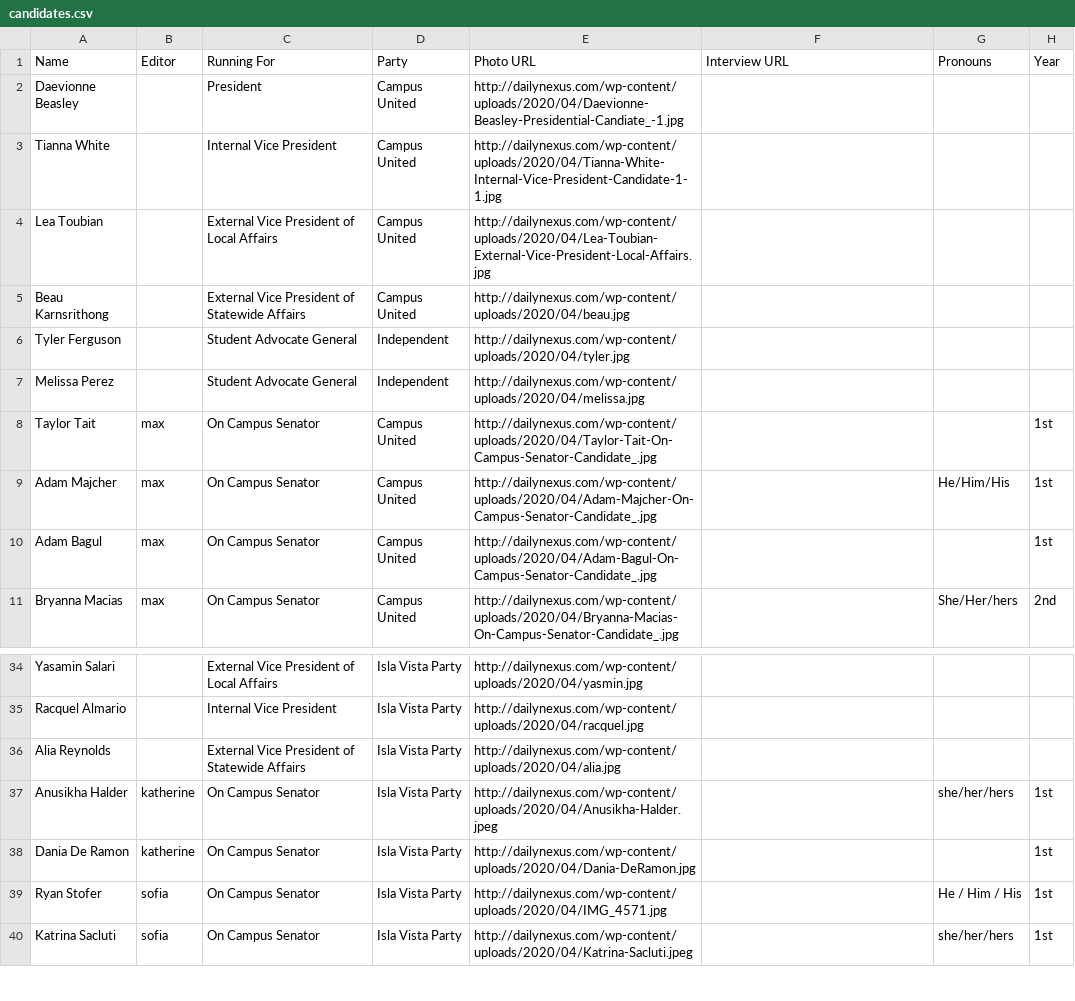
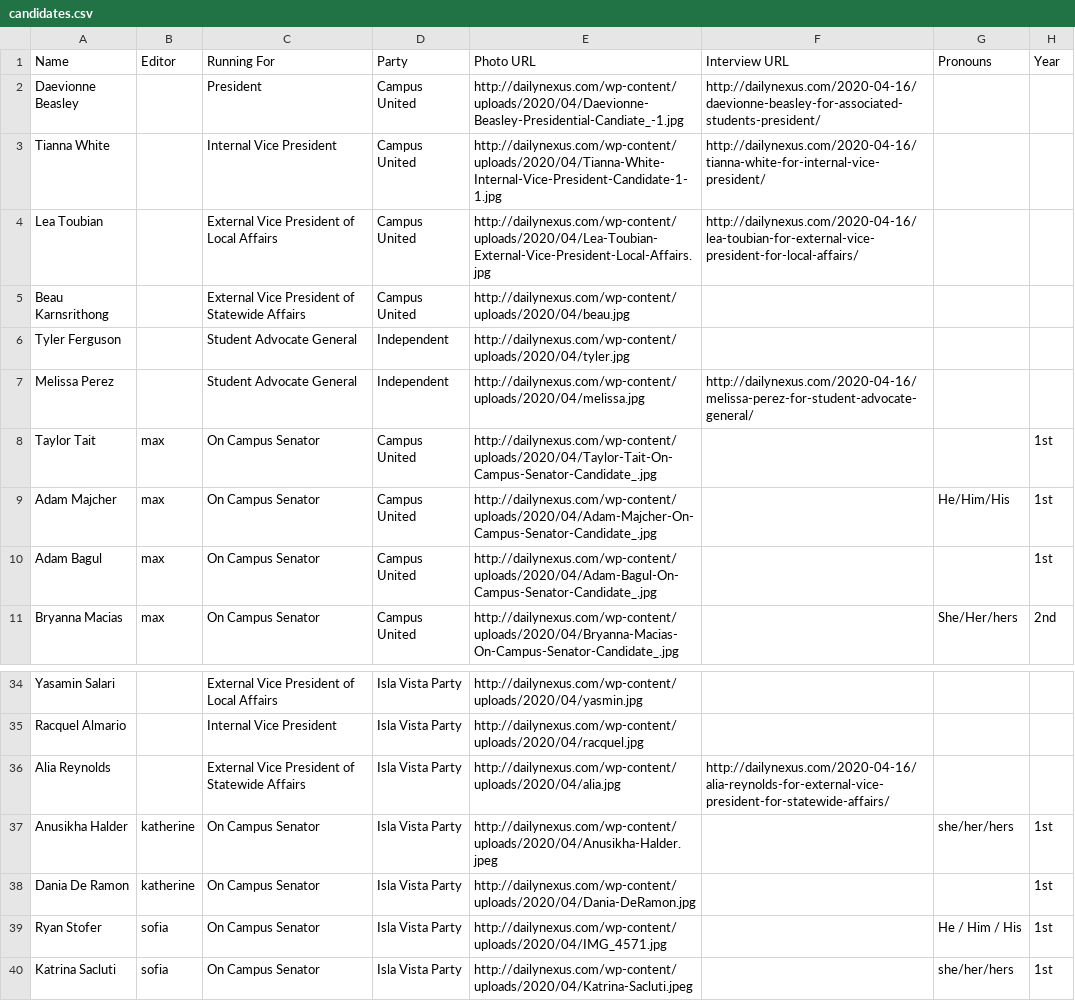
Before and after one commit to dailynexus/as-elections, a CSV file: src/data/candidates.csv, drawn as a sheet; only a part is shown, gaps mark what is left out; the diff names each change by its address in the sheet, - before the commit and + after, or states it on an @@ line.

Commit message:
Update data, handle links to interviews

```diff
--- a/src/data/candidates.csv
+++ b/src/data/candidates.csv
-F2 (Interview URL): (empty)
+F2 (Interview URL): http://dailynexus.com/2020-04-16/daevionne-beasley-for-associated-students-president/
-F3 (Interview URL): (empty)
+F3 (Interview URL): http://dailynexus.com/2020-04-16/tianna-white-for-internal-vice-president/
-F4 (Interview URL): (empty)
+F4 (Interview URL): http://dailynexus.com/2020-04-16/lea-toubian-for-external-vice-president-for-local-affairs/
-F7 (Interview URL): (empty)
+F7 (Interview URL): http://dailynexus.com/2020-04-16/melissa-perez-for-student-advocate-general/
-F36 (Interview URL): (empty)
+F36 (Interview URL): http://dailynexus.com/2020-04-16/alia-reynolds-for-external-vice-president-for-statewide-affairs/
```
Also changed, not shown: 3 other files.
